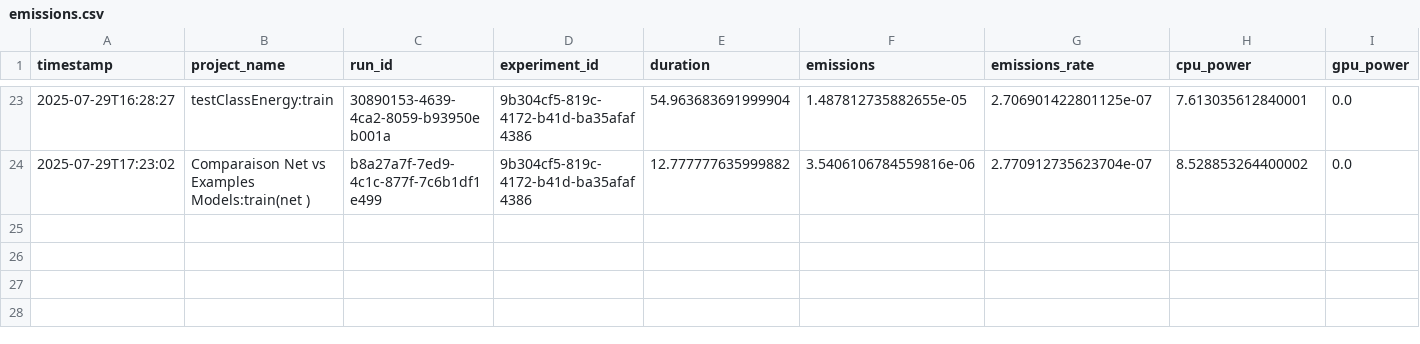
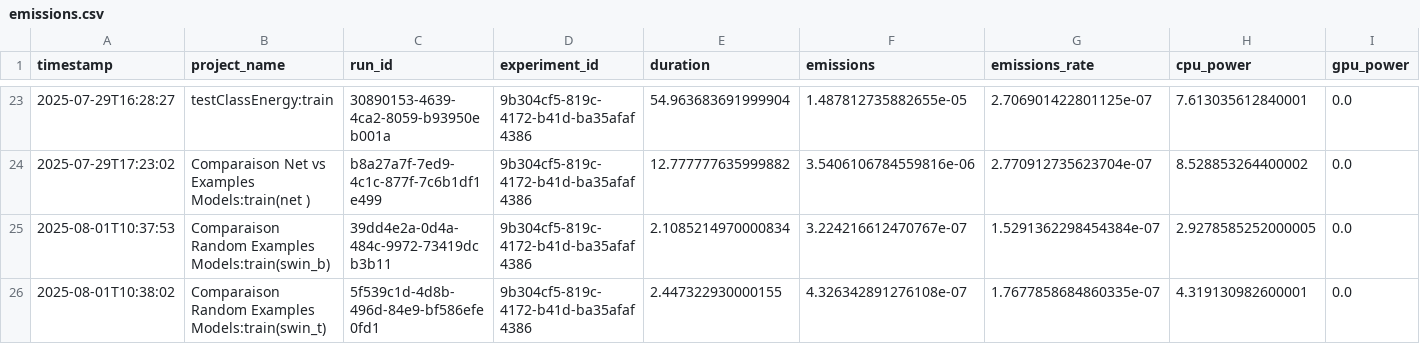
Before and after one commit to c-tim/stage2025, a CSV file: py_programs/emissions.csv, drawn as a sheet; only a part is shown, gaps mark what is left out; rows hold the shown columns only; the diff names each change by its address in the sheet, - before the commit and + after, or states it on an @@ line.

Commit message:
improvemnts on data analysis and display

```diff
--- a/py_programs/emissions.csv
+++ b/py_programs/emissions.csv
+row 25: 2025-08-01T10:37:53 | Comparaison Random Examples Models:train(swin_b) | 39dd4e2a-0d4a-484c-9972-73419dcb3b11 | 9b304cf5-819c-4172-b41d-ba35afaf4386 | 2.1085214970000834 | 3.224216612470767e-07 | 1.5291362298454384e-07 | 2.9278585252000005 | 0.0
+row 26: 2025-08-01T10:38:02 | Comparaison Random Examples Models:train(swin_t) | 5f539c1d-4d8b-496d-84e9-bf586efe0fd1 | 9b304cf5-819c-4172-b41d-ba35afaf4386 | 2.447322930000155 | 4.326342891276108e-07 | 1.7677858684860335e-07 | 4.319130982600001 | 0.0
```
Also changed, not shown: 7 other files.
